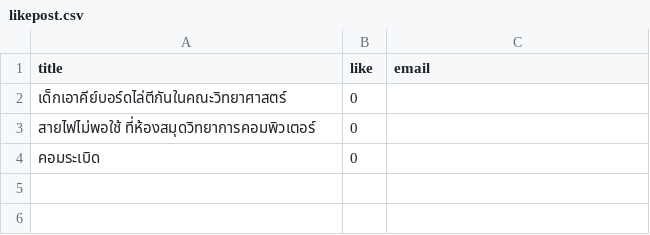
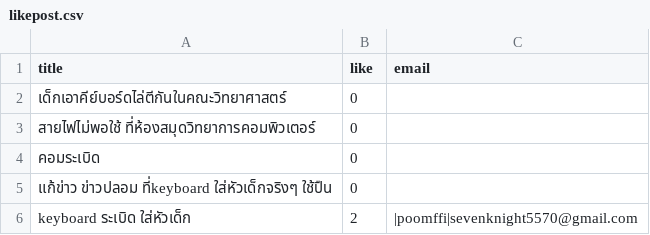
Before and after one commit to Ratchaphon1412/Student-Complaints, a CSV file: database/likepost.csv, drawn as a sheet; the diff names each change by its address in the sheet, - before the commit and + after, or states it on an @@ line.

```diff
--- a/database/likepost.csv
+++ b/database/likepost.csv
+row 5: แก้ข่าว ข่าวปลอม ที่keyboard ใส่หัวเด็กจริงๆ ใช้ปืน | 0
+row 6: keyboard ระเบิด ใส่หัวเด็ก | 2 | |poomffi|sevenknight5570@gmail.com
```
Also changed, not shown: database/account.csv, database/log.csv, 9 other files.
